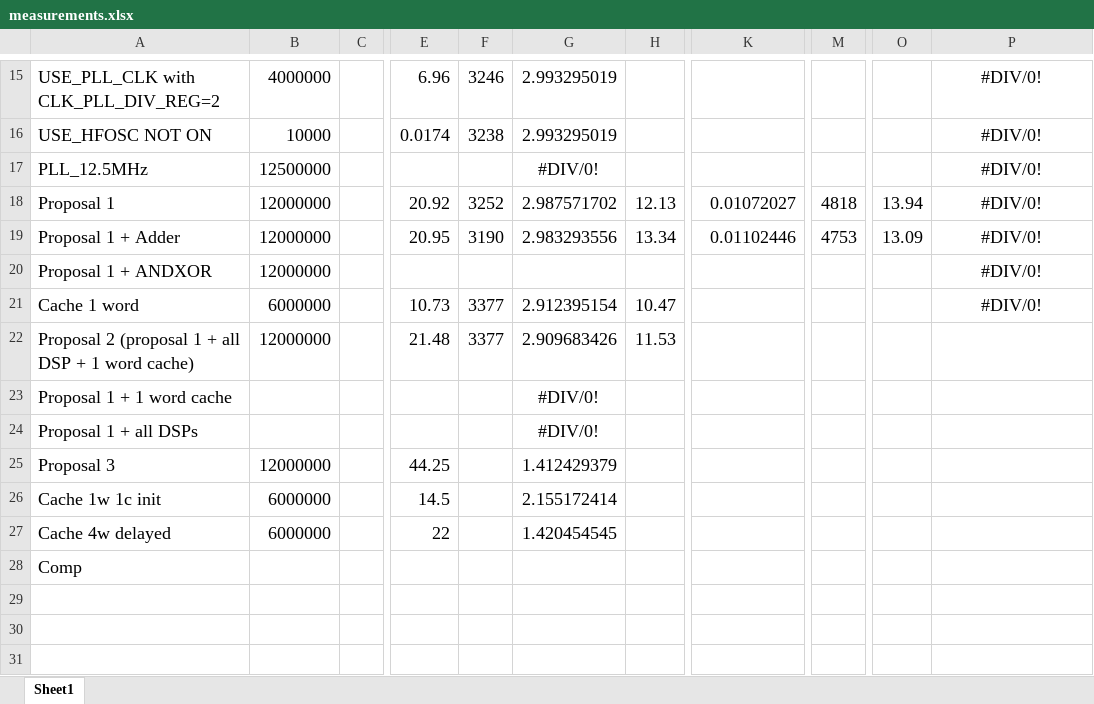
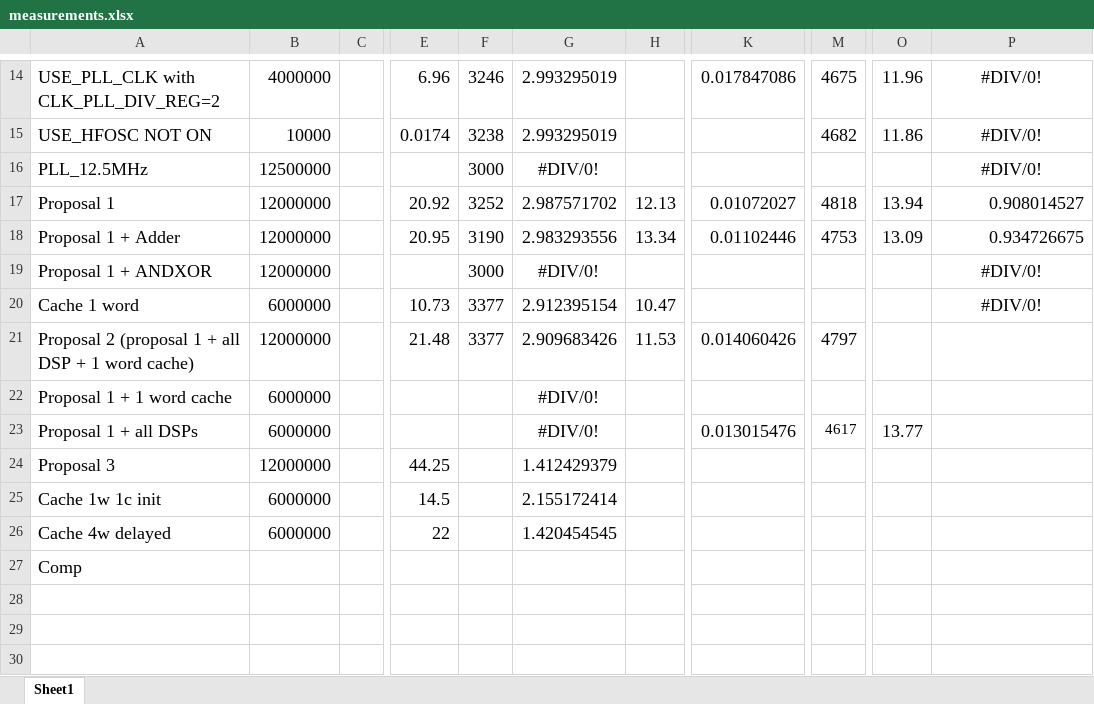
Before and after one commit to suchanekj/f-of-e-tools, an Excel workbook: verilog/hardware/processor/source/measurements.xlsx, sheet Sheet1, drawn as a sheet; only a part is shown, gaps mark what is left out; values as stored, in another font and other column widths than the file's, no borders; conditional formats not drawn; addresses are those after the commit; the diff covers the shown part only; the diff names each change by its address in the sheet, - before the commit and + after, or states it on an @@ line.

```diff
--- a/verilog/hardware/processor/source/measurements.xlsx (sheet Sheet1)
+++ b/verilog/hardware/processor/source/measurements.xlsx (sheet Sheet1)
-K14: (empty)
+K14: 0.017847086
-M14: (empty)
+M14: 4675
-O14: (empty)
+O14: 11.96
-M15: (empty)
+M15: 4682
-O15: (empty)
+O15: 11.86
-F16: (empty)
+F16: 3000
-P17: #DIV/0!
+P17: 0.908014527
-P17:P18 alignment: center
+P17:P18 alignment: right
-P18: #DIV/0!
+P18: 0.934726675
-F19: (empty)
+F19: 3000
-G19: (empty)
+G19: #DIV/0!
-K21: (empty)
+K21: 0.014060426
-M21: (empty)
+M21: 4797
-B22:B23: (empty)
+B22:B23: 6000000
-K23: (empty)
+K23: 0.013015476
-M23: (empty)
+M23: 4617
-O23: (empty)
+O23: 13.77
```
Also changed, not shown: 1 removed row, 28 edited cells and cell formats elsewhere in this sheet, formulas that keep their value.
